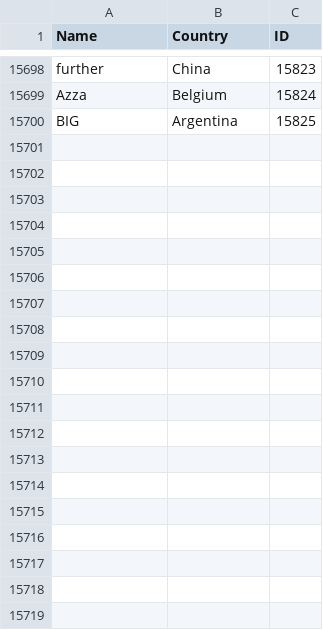
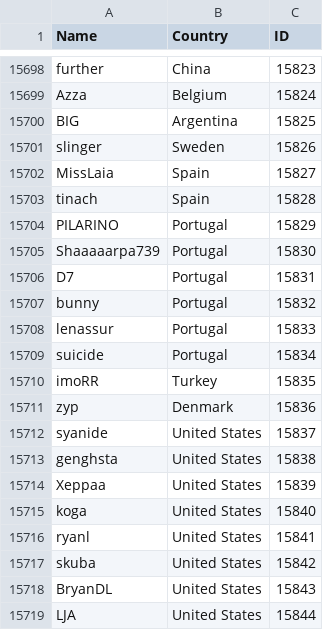
Before and after one commit to Liam-F/HLTV-Scraper, a CSV file: csv/players.csv, drawn as a sheet; only a part is shown, gaps mark what is left out; the diff covers the shown part only; the diff names each change by its address in the sheet, - before the commit and + after, or states it on an @@ line.

```diff
--- a/csv/players.csv
+++ b/csv/players.csv
+row 15701: slinger | Sweden | 15826
+row 15702: MissLaia | Spain | 15827
+row 15703: tinach | Spain | 15828
+row 15704: PILARINO | Portugal | 15829
+row 15705: Shaaaaarpa739 | Portugal | 15830
+row 15706: D7 | Portugal | 15831
+row 15707: bunny | Portugal | 15832
+row 15708: lenassur | Portugal | 15833
+row 15709: suicide | Portugal | 15834
+row 15710: imoRR | Turkey | 15835
+row 15711: zyp | Denmark | 15836
+row 15712: syanide | United States | 15837
+row 15713: genghsta | United States | 15838
+row 15714: Xeppaa | United States | 15839
+row 15715: koga | United States | 15840
+row 15716: ryanl | United States | 15841
+row 15717: skuba | United States | 15842
+row 15718: BryanDL | United States | 15843
+row 15719: LJA | United States | 15844
```
Also changed, not shown: 11 added rows elsewhere in this file, csv/completedEvents.csv, csv/eventIDs.csv, 6 other files.
